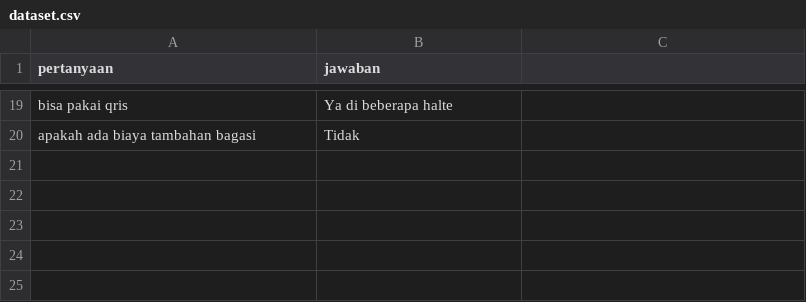
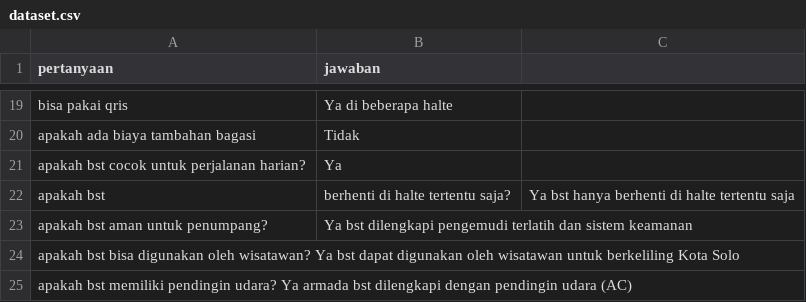
Before and after one commit to anggarainiput98-source/chatbot-bst, a CSV file: data/dataset.csv, drawn as a sheet; only a part is shown, gaps mark what is left out; the diff names each change by its address in the sheet, - before the commit and + after, or states it on an @@ line.

Commit message:
Update dataset.csv

```diff
--- a/data/dataset.csv
+++ b/data/dataset.csv
+row 21: apakah bst cocok untuk perjalanan harian? | Ya
+row 22: apakah bst | berhenti di halte tertentu saja? | Ya bst hanya berhenti di halte tertentu saja
+row 23: apakah bst aman untuk penumpang? | Ya bst dilengkapi pengemudi terlatih dan sistem keamanan
+row 24: apakah bst bisa digunakan oleh wisatawan? Ya bst dapat digunakan oleh wisatawan untuk berkeliling Kota Solo
+row 25: apakah bst memiliki pendingin udara? Ya armada bst dilengkapi dengan pendingin udara (AC)
```
